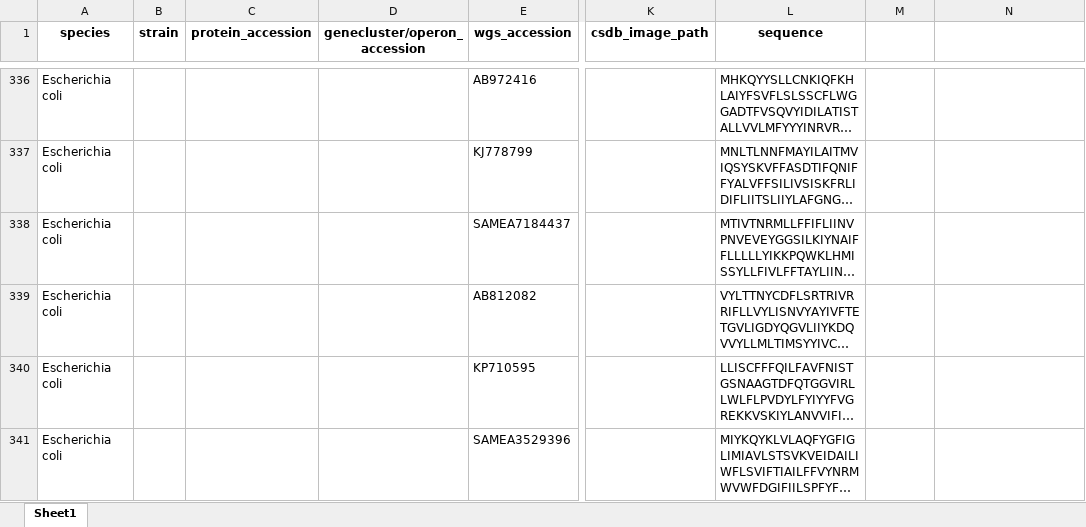
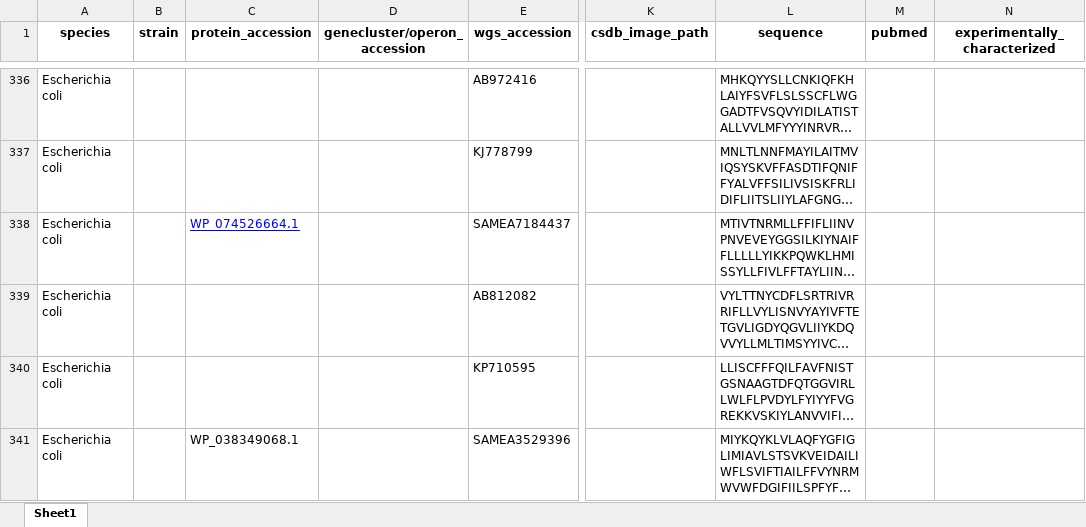
Before and after one commit to idameitil/wzy_polymerases, an Excel workbook: data/combined_polymerases.xlsx, sheet Sheet1, drawn as a sheet; only a part is shown, gaps mark what is left out; long unchanged cells end in …; values as stored, in another font and other column widths than the file's, no borders; the diff covers the shown part only; the diff names each change by its address in the sheet, - before the commit and + after, or states it on an @@ line.

Commit message:
small changes in polymerase tsv

```diff
--- a/data/combined_polymerases.xlsx (sheet Sheet1)
+++ b/data/combined_polymerases.xlsx (sheet Sheet1)
-M1: (empty)
+M1: pubmed
-N1: (empty)
+N1: experimentally_characterized
-C338 (protein_accession): (empty)
+C338 (protein_accession): WP_074526664.1
-C341 (protein_accession): (empty)
+C341 (protein_accession): WP_038349068.1
```
Also changed, not shown: 2 added rows, 11 edited cells and cell formats elsewhere in this sheet, 1 other file.
